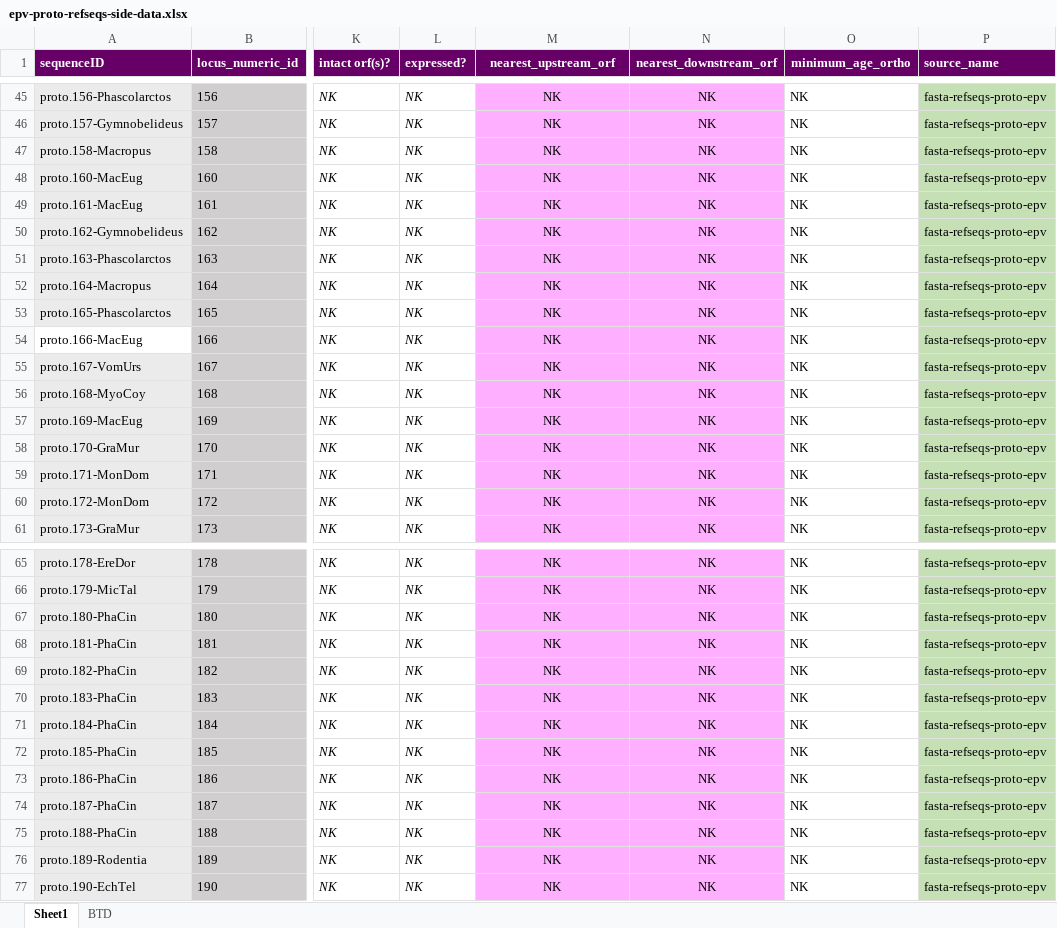
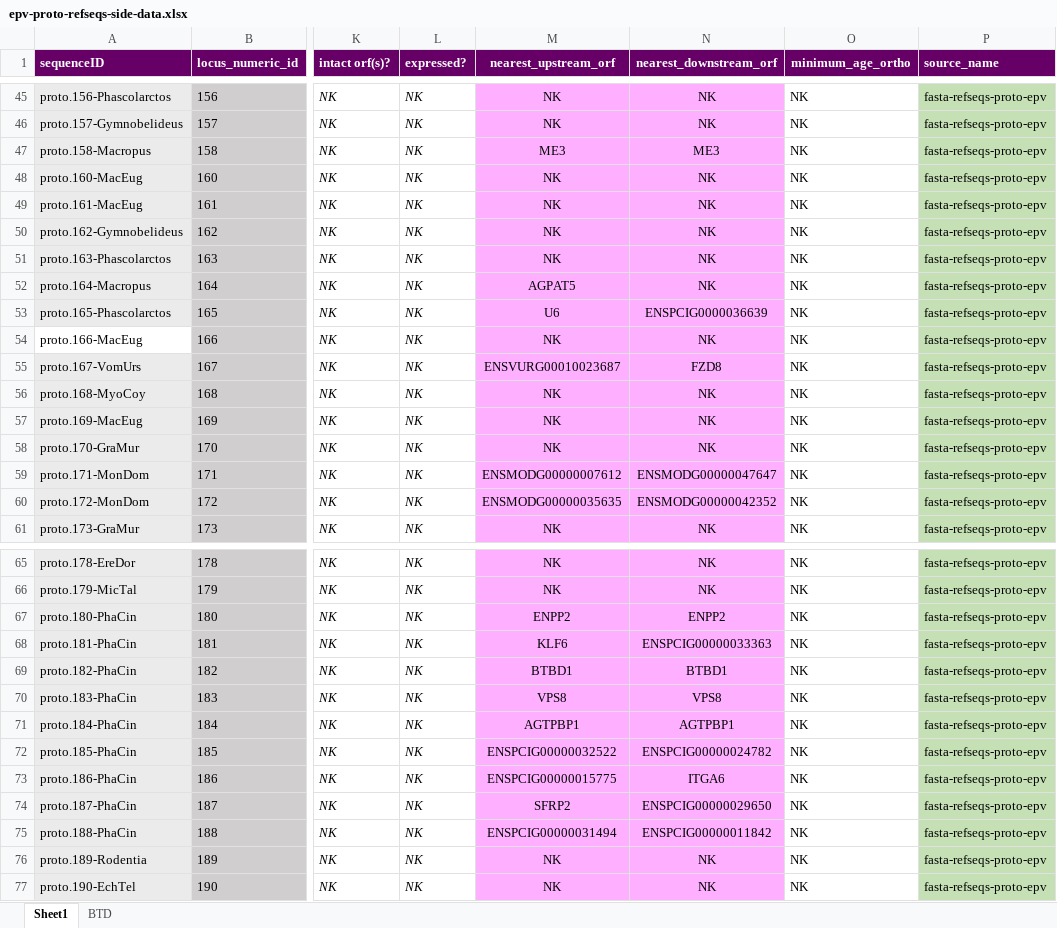
Before and after one commit to giffordlabcvr/Parvovirus-GLUE, an Excel workbook: tabular/eve/parvovirinae/epv-proto-refseqs-side-data.xlsx, sheet Sheet1, drawn as a sheet; only a part is shown, gaps mark what is left out; values as stored, in another font and other column widths than the file's, no borders; the diff covers the shown part only; the diff names each change by its address in the sheet, - before the commit and + after, or states it on an @@ line.

Commit message:
Added flanking data for ichthama-refseqs and proto-refseqs. Not done with protos

```diff
--- a/tabular/eve/parvovirinae/epv-proto-refseqs-side-data.xlsx (sheet Sheet1)
+++ b/tabular/eve/parvovirinae/epv-proto-refseqs-side-data.xlsx (sheet Sheet1)
-M47 (nearest_upstream_orf): NK
+M47 (nearest_upstream_orf): ME3
-N47 (nearest_downstream_orf): NK
+N47 (nearest_downstream_orf): ME3
-M52 (nearest_upstream_orf): NK
+M52 (nearest_upstream_orf): AGPAT5
-M53 (nearest_upstream_orf): NK
+M53 (nearest_upstream_orf): U6
-N53 (nearest_downstream_orf): NK
+N53 (nearest_downstream_orf): ENSPCIG0000036639
-M55 (nearest_upstream_orf): NK
+M55 (nearest_upstream_orf): ENSVURG00010023687
-N55 (nearest_downstream_orf): NK
+N55 (nearest_downstream_orf): FZD8
-M59 (nearest_upstream_orf): NK
+M59 (nearest_upstream_orf): ENSMODG00000007612
-N59 (nearest_downstream_orf): NK
+N59 (nearest_downstream_orf): ENSMODG00000047647
-M60 (nearest_upstream_orf): NK
+M60 (nearest_upstream_orf): ENSMODG00000035635
-N60 (nearest_downstream_orf): NK
+N60 (nearest_downstream_orf): ENSMODG00000042352
-M67 (nearest_upstream_orf): NK
+M67 (nearest_upstream_orf): ENPP2
-N67 (nearest_downstream_orf): NK
+N67 (nearest_downstream_orf): ENPP2
-M68 (nearest_upstream_orf): NK
+M68 (nearest_upstream_orf): KLF6
-N68 (nearest_downstream_orf): NK
+N68 (nearest_downstream_orf): ENSPCIG00000033363
-M69 (nearest_upstream_orf): NK
+M69 (nearest_upstream_orf): BTBD1
-N69 (nearest_downstream_orf): NK
+N69 (nearest_downstream_orf): BTBD1
-M70 (nearest_upstream_orf): NK
+M70 (nearest_upstream_orf): VPS8
-N70 (nearest_downstream_orf): NK
+N70 (nearest_downstream_orf): VPS8
-M71 (nearest_upstream_orf): NK
+M71 (nearest_upstream_orf): AGTPBP1
-N71 (nearest_downstream_orf): NK
+N71 (nearest_downstream_orf): AGTPBP1
-M72 (nearest_upstream_orf): NK
+M72 (nearest_upstream_orf): ENSPCIG00000032522
-N72 (nearest_downstream_orf): NK
+N72 (nearest_downstream_orf): ENSPCIG00000024782
-M73 (nearest_upstream_orf): NK
+M73 (nearest_upstream_orf): ENSPCIG00000015775
-N73 (nearest_downstream_orf): NK
+N73 (nearest_downstream_orf): ITGA6
-M74 (nearest_upstream_orf): NK
+M74 (nearest_upstream_orf): SFRP2
-N74 (nearest_downstream_orf): NK
+N74 (nearest_downstream_orf): ENSPCIG00000029650
-M75 (nearest_upstream_orf): NK
+M75 (nearest_upstream_orf): ENSPCIG00000031494
-N75 (nearest_downstream_orf): NK
+N75 (nearest_downstream_orf): ENSPCIG00000011842
```
Also changed, not shown: 35 edited cells elsewhere in this sheet, tabular/eve/hamaparvovirinae/epv-ichthama-refseqs-side-data.xlsx, 1 other file.
